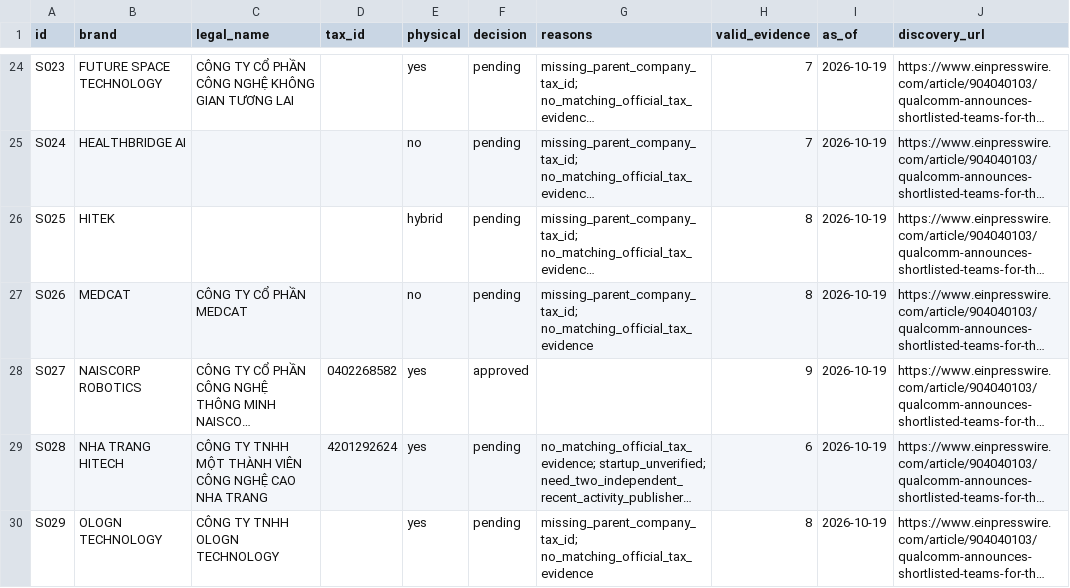
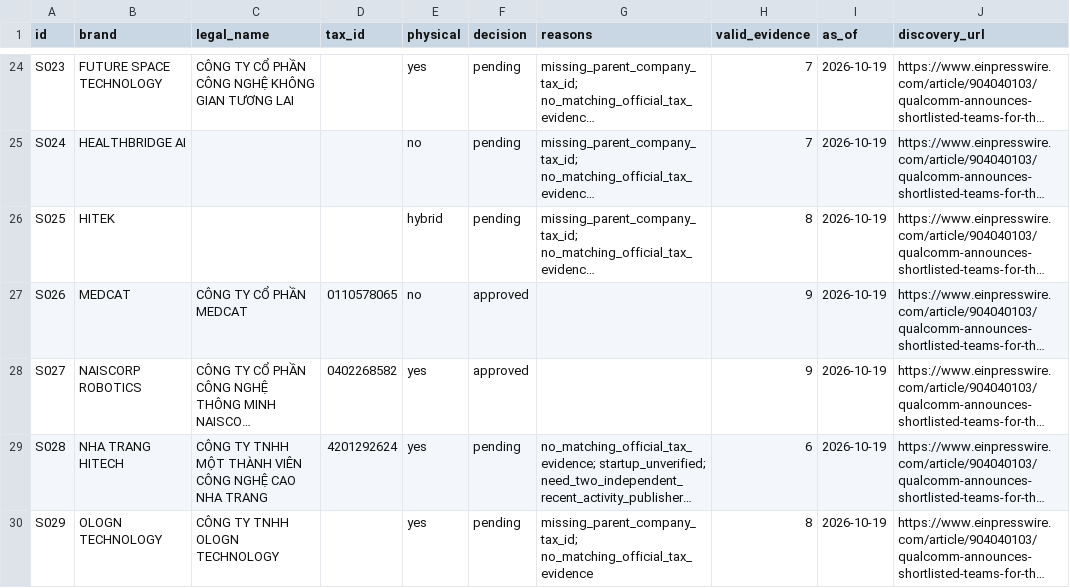
Before and after one commit to nguyenhoangvietdp-collab/csdl_co_ban, a CSV file: research/startups/current_screening.csv, drawn as a sheet; only a part is shown, gaps mark what is left out; long unchanged cells end in …; the diff names each change by its address in the sheet, - before the commit and + after, or states it on an @@ line.

Commit message:
Approve MedCAT from official parent tax evidence

```diff
--- a/research/startups/current_screening.csv
+++ b/research/startups/current_screening.csv
-D27 (tax_id): (empty)
+D27 (tax_id): 0110578065
-F27 (decision): pending
+F27 (decision): approved
-G27 (reasons): missing_parent_company_tax_id; no_matching_official_tax_evidence
+G27 (reasons): (empty)
-H27 (valid_evidence): 8
+H27 (valid_evidence): 9
```
Also changed, not shown: 5 other files.
